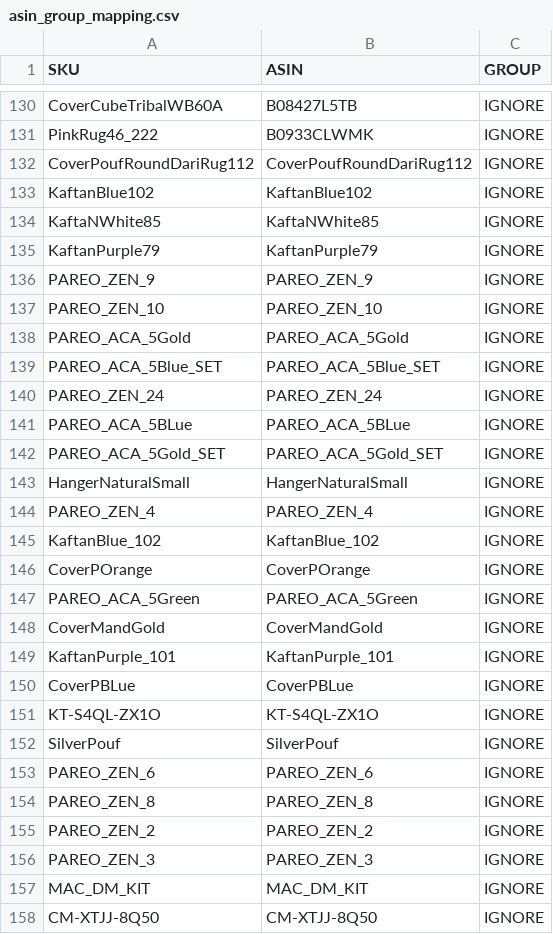
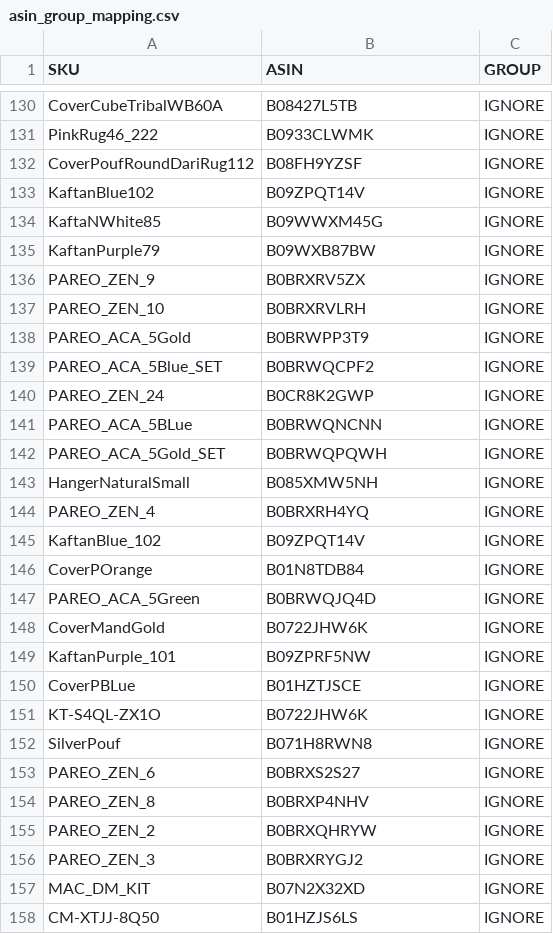
Before and after one commit to mandalalifeart/mlfamzapp_GCLOUD, a CSV file: asin_group_mapping.csv, drawn as a sheet; only a part is shown, gaps mark what is left out; the diff covers the shown part only.

Commit message:
Backfill real ASINs for IGNORE-group SKUs that had SKU==ASIN placeholders

```diff
--- a/asin_group_mapping.csv
+++ b/asin_group_mapping.csv
@@ -131,28 +131,28 @@ CoverCubeTribalWB60A,B08427L5TB,IGNORE
 PinkRug46_222,B0933CLWMK,IGNORE
-CoverPoufRoundDariRug112,CoverPoufRoundDariRug112,IGNORE
-KaftanBlue102,KaftanBlue102,IGNORE
-KaftaNWhite85,KaftaNWhite85,IGNORE
-KaftanPurple79,KaftanPurple79,IGNORE
-PAREO_ZEN_9,PAREO_ZEN_9,IGNORE
-PAREO_ZEN_10,PAREO_ZEN_10,IGNORE
-PAREO_ACA_5Gold,PAREO_ACA_5Gold,IGNORE
-PAREO_ACA_5Blue_SET,PAREO_ACA_5Blue_SET,IGNORE
-PAREO_ZEN_24,PAREO_ZEN_24,IGNORE
-PAREO_ACA_5BLue,PAREO_ACA_5BLue,IGNORE
-PAREO_ACA_5Gold_SET,PAREO_ACA_5Gold_SET,IGNORE
-HangerNaturalSmall,HangerNaturalSmall,IGNORE
-PAREO_ZEN_4,PAREO_ZEN_4,IGNORE
-KaftanBlue_102,KaftanBlue_102,IGNORE
-CoverPOrange,CoverPOrange,IGNORE
-PAREO_ACA_5Green,PAREO_ACA_5Green,IGNORE
-CoverMandGold,CoverMandGold,IGNORE
-KaftanPurple_101,KaftanPurple_101,IGNORE
-CoverPBLue,CoverPBLue,IGNORE
-KT-S4QL-ZX1O,KT-S4QL-ZX1O,IGNORE
-SilverPouf,SilverPouf,IGNORE
-PAREO_ZEN_6,PAREO_ZEN_6,IGNORE
-PAREO_ZEN_8,PAREO_ZEN_8,IGNORE
-PAREO_ZEN_2,PAREO_ZEN_2,IGNORE
-PAREO_ZEN_3,PAREO_ZEN_3,IGNORE
-MAC_DM_KIT,MAC_DM_KIT,IGNORE
-CM-XTJJ-8Q50,CM-XTJJ-8Q50,IGNORE
+CoverPoufRoundDariRug112,B08FH9YZSF,IGNORE
+KaftanBlue102,B09ZPQT14V,IGNORE
+KaftaNWhite85,B09WWXM45G,IGNORE
+KaftanPurple79,B09WXB87BW,IGNORE
+PAREO_ZEN_9,B0BRXRV5ZX,IGNORE
+PAREO_ZEN_10,B0BRXRVLRH,IGNORE
+PAREO_ACA_5Gold,B0BRWPP3T9,IGNORE
+PAREO_ACA_5Blue_SET,B0BRWQCPF2,IGNORE
+PAREO_ZEN_24,B0CR8K2GWP,IGNORE
+PAREO_ACA_5BLue,B0BRWQNCNN,IGNORE
+PAREO_ACA_5Gold_SET,B0BRWQPQWH,IGNORE
+HangerNaturalSmall,B085XMW5NH,IGNORE
+PAREO_ZEN_4,B0BRXRH4YQ,IGNORE
+KaftanBlue_102,B09ZPQT14V,IGNORE
+CoverPOrange,B01N8TDB84,IGNORE
+PAREO_ACA_5Green,B0BRWQJQ4D,IGNORE
+CoverMandGold,B0722JHW6K,IGNORE
+KaftanPurple_101,B09ZPRF5NW,IGNORE
+CoverPBLue,B01HZTJSCE,IGNORE
+KT-S4QL-ZX1O,B0722JHW6K,IGNORE
+SilverPouf,B071H8RWN8,IGNORE
+PAREO_ZEN_6,B0BRXS2S27,IGNORE
+PAREO_ZEN_8,B0BRXP4NHV,IGNORE
+PAREO_ZEN_2,B0BRXQHRYW,IGNORE
+PAREO_ZEN_3,B0BRXRYGJ2,IGNORE
+MAC_DM_KIT,B07N2X32XD,IGNORE
+CM-XTJJ-8Q50,B01HZJS6LS,IGNORE
```
Also changed, not shown: 26 edited cells elsewhere in this file.
